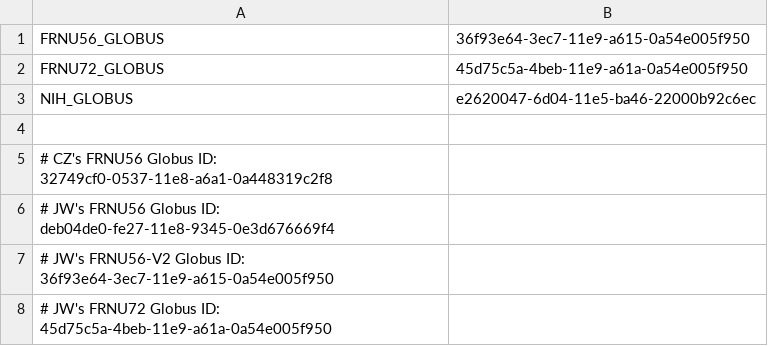
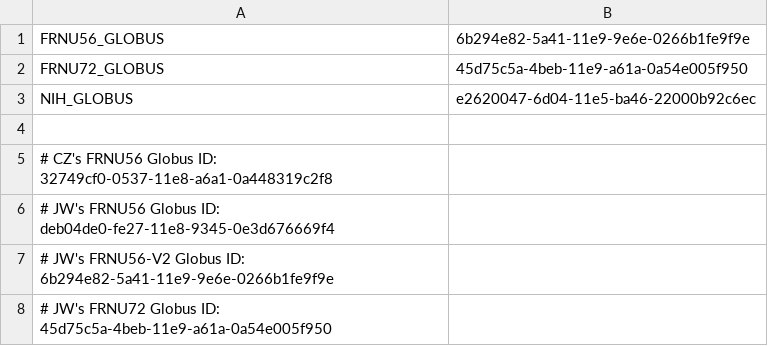
Before and after one commit to czawora/globus_tools, a CSV file: globus_ID.csv, drawn as a sheet.

```diff
--- a/globus_ID.csv
+++ b/globus_ID.csv
@@ -1,2 +1,2 @@
-FRNU56_GLOBUS,36f93e64-3ec7-11e9-a615-0a54e005f950
+FRNU56_GLOBUS,6b294e82-5a41-11e9-9e6e-0266b1fe9f9e
 FRNU72_GLOBUS,45d75c5a-4beb-11e9-a61a-0a54e005f950
@@ -6,3 +6,3 @@ NIH_GLOBUS,e2620047-6d04-11e5-ba46-22000b92c6ec
 # JW's FRNU56 Globus ID: deb04de0-fe27-11e8-9345-0e3d676669f4,
-# JW's FRNU56-V2 Globus ID: 36f93e64-3ec7-11e9-a615-0a54e005f950,
+# JW's FRNU56-V2 Globus ID: 6b294e82-5a41-11e9-9e6e-0266b1fe9f9e,
 # JW's FRNU72 Globus ID: 45d75c5a-4beb-11e9-a61a-0a54e005f950,
```
